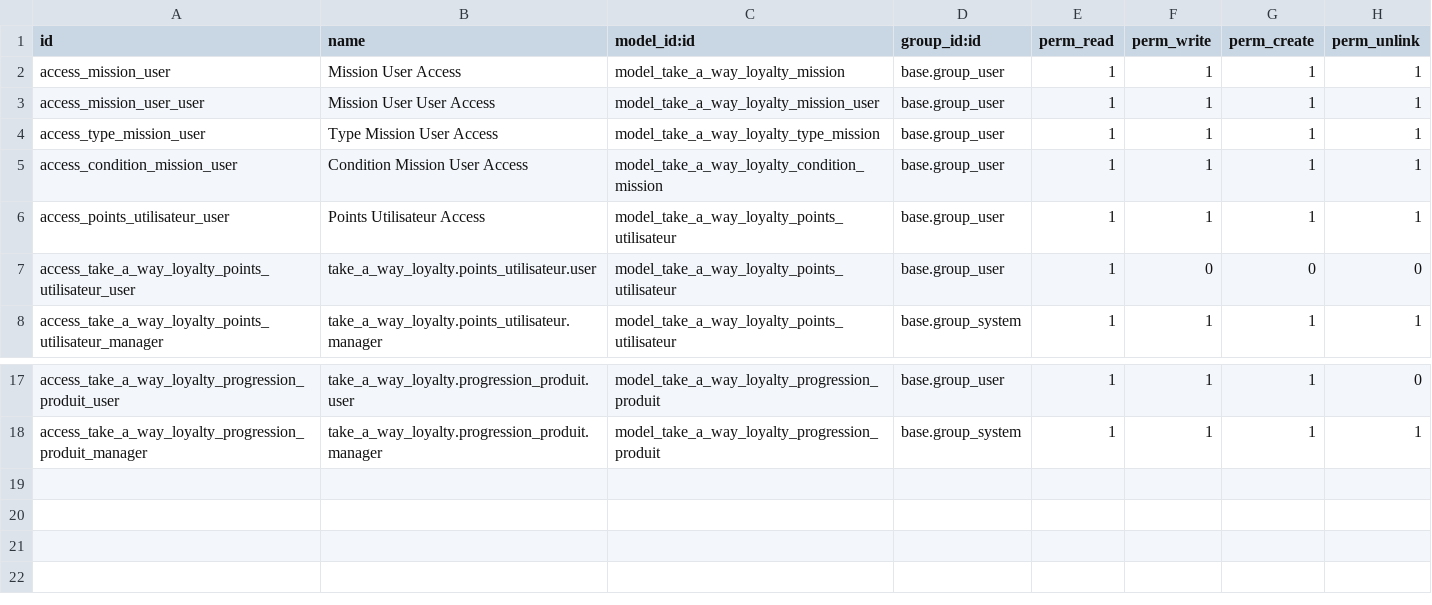
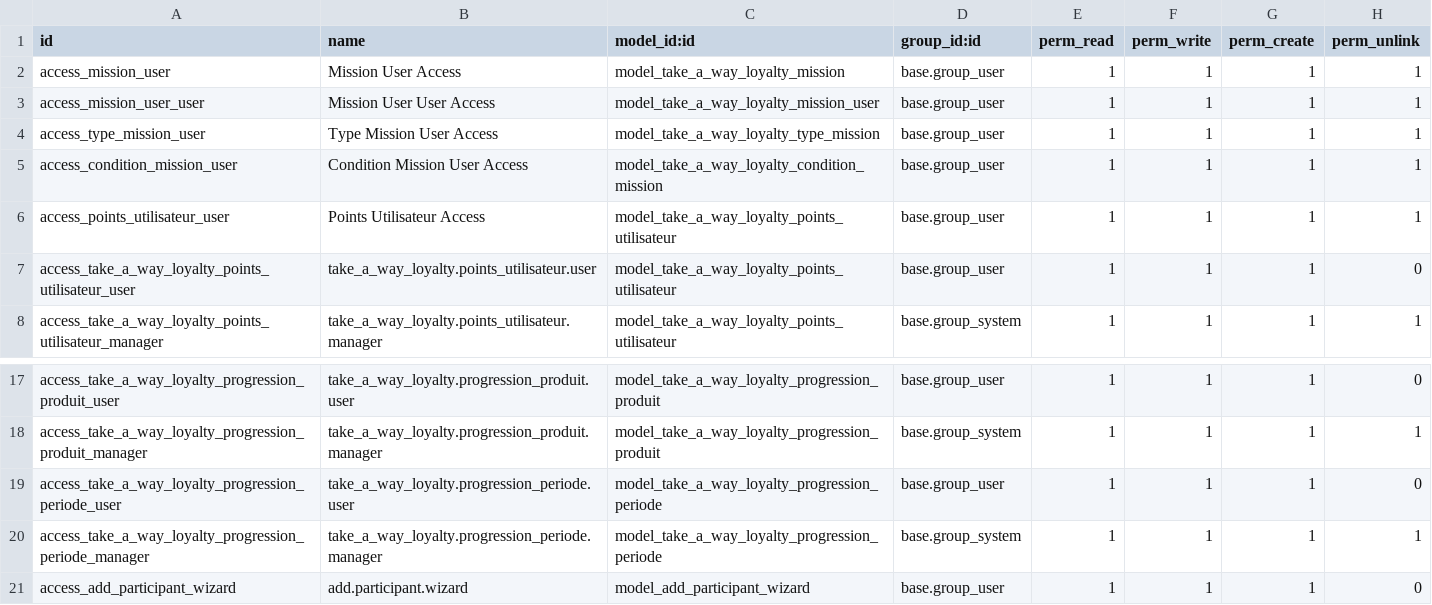
Before and after one commit to jpe-dev/take-a-way-odoo, a CSV file: addons/take_a_way_loyalty/security/ir.model.access.csv, drawn as a sheet; only a part is shown, gaps mark what is left out.

Commit message:
Add views for progression, 'add participant' button action, add mission types for consecutive boughts in determined periods and 2 boughts in one day

```diff
--- a/addons/take_a_way_loyalty/security/ir.model.access.csv
+++ b/addons/take_a_way_loyalty/security/ir.model.access.csv
@@ -6,3 +6,3 @@ access_condition_mission_user,Condition Mission User Access,model_take_a_way_loy
 access_points_utilisateur_user,Points Utilisateur Access,model_take_a_way_loyalty_points_utilisateur,base.group_user,1,1,1,1
-access_take_a_way_loyalty_points_utilisateur_user,take_a_way_loyalty.points_utilisateur.user,model_take_a_way_loyalty_points_utilisateur,base.group_user,1,0,0,0
+access_take_a_way_loyalty_points_utilisateur_user,take_a_way_loyalty.points_utilisateur.user,model_take_a_way_loyalty_points_utilisateur,base.group_user,1,1,1,0
 access_take_a_way_loyalty_points_utilisateur_manager,take_a_way_loyalty.points_utilisateur.manager,model_take_a_way_loyalty_points_utilisateur,base.group_system,1,1,1,1
@@ -18 +18,4 @@ access_take_a_way_loyalty_progression_produit_user,take_a_way_loyalty.progressio
 access_take_a_way_loyalty_progression_produit_manager,take_a_way_loyalty.progression_produit.manager,model_take_a_way_loyalty_progression_produit,base.group_system,1,1,1,1
+access_take_a_way_loyalty_progression_periode_user,take_a_way_loyalty.progression_periode.user,model_take_a_way_loyalty_progression_periode,base.group_user,1,1,1,0
+access_take_a_way_loyalty_progression_periode_manager,take_a_way_loyalty.progression_periode.manager,model_take_a_way_loyalty_progression_periode,base.group_system,1,1,1,1
+access_add_participant_wizard,add.participant.wizard,model_add_participant_wizard,base.group_user,1,1,1,0
```
Also changed, not shown: 8 other files.
